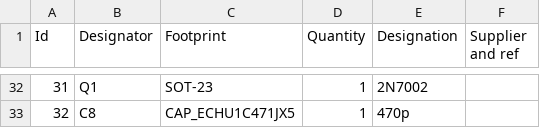
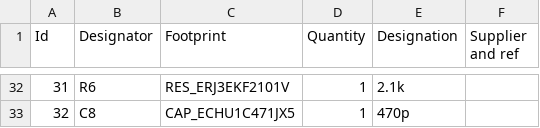
Before and after one commit to vikulin/OpenGammaKit, a CSV file: docs/BOM.csv, drawn as a sheet; only a part is shown, gaps mark what is left out; the diff covers the shown part only.

```diff
--- a/docs/BOM.csv
+++ b/docs/BOM.csv
@@ -32,2 +32,2 @@
-31;"Q1";"SOT-23";1;"2N7002";;;
+31;"R6";"RES_ERJ3EKF2101V";1;"2.1k";;;
 32;"C8";"CAP_ECHU1C471JX5";1;"470p";;;
```
Also changed, not shown: 93 edited cells elsewhere in this file, 49 other files.
